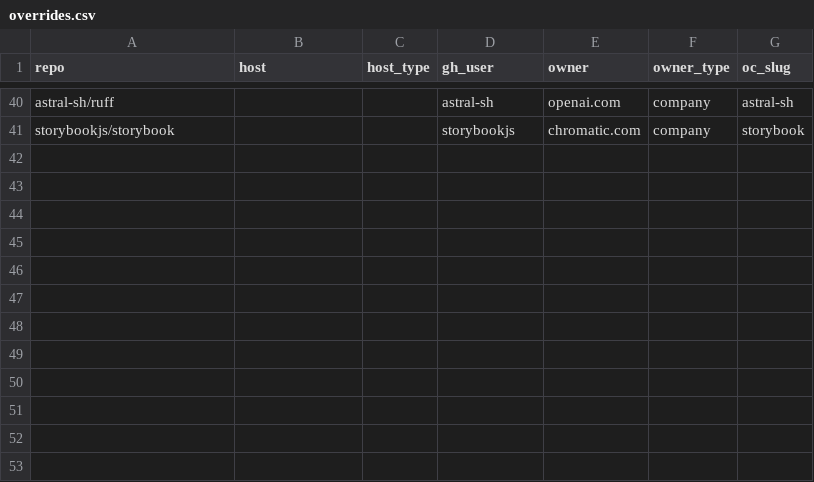
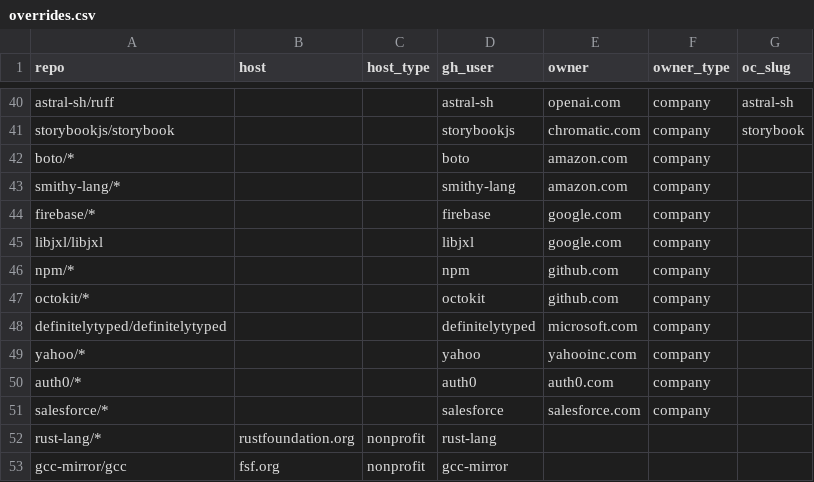
Before and after one commit to osendowment/model, a CSV file: data/sources/funding/overrides.csv, drawn as a sheet; only a part is shown, gaps mark what is left out.

```diff
--- a/data/sources/funding/overrides.csv
+++ b/data/sources/funding/overrides.csv
@@ -41 +41,13 @@ astral-sh/ruff,,,astral-sh,openai.com,company,astral-sh
 storybookjs/storybook,,,storybookjs,chromatic.com,company,storybook
+boto/*,,,boto,amazon.com,company,
+smithy-lang/*,,,smithy-lang,amazon.com,company,
+firebase/*,,,firebase,google.com,company,
+libjxl/libjxl,,,libjxl,google.com,company,
+npm/*,,,npm,github.com,company,
+octokit/*,,,octokit,github.com,company,
+definitelytyped/definitelytyped,,,definitelytyped,microsoft.com,company,
+yahoo/*,,,yahoo,yahooinc.com,company,
+auth0/*,,,auth0,auth0.com,company,
+salesforce/*,,,salesforce,salesforce.com,company,
+rust-lang/*,rustfoundation.org,nonprofit,rust-lang,,,
+gcc-mirror/gcc,fsf.org,nonprofit,gcc-mirror,,,
```
Also changed, not shown: data/risk/funding.csv, data/risk/risk.csv, 1 other file.
